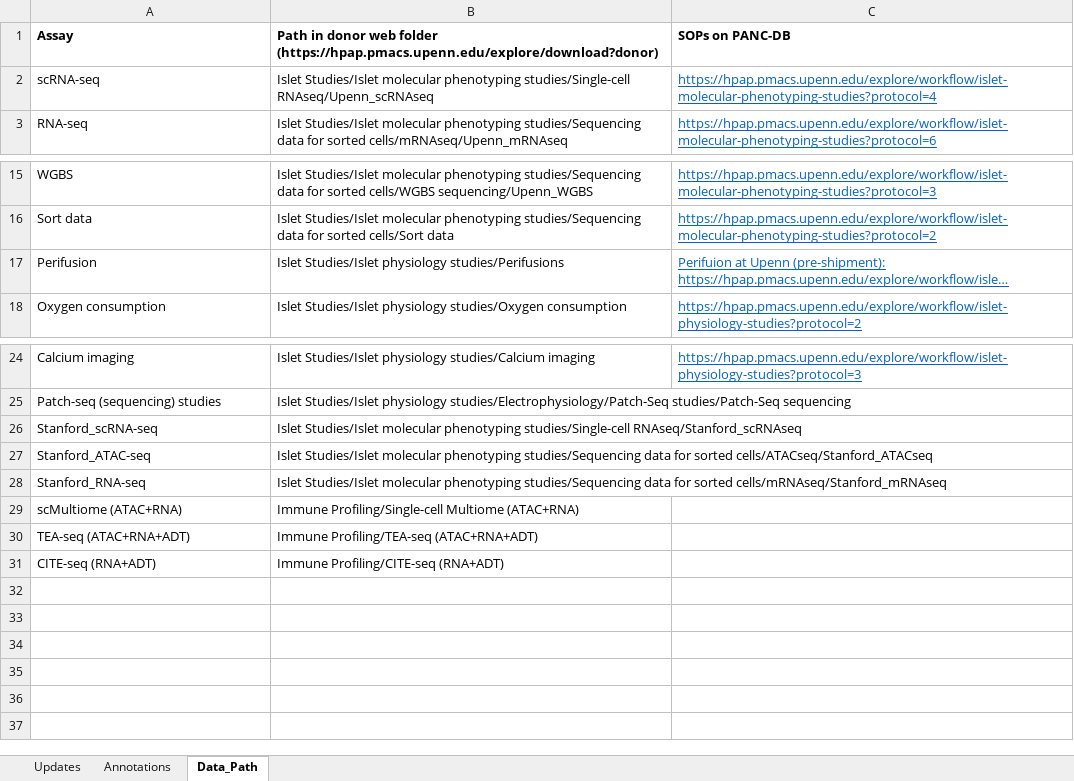
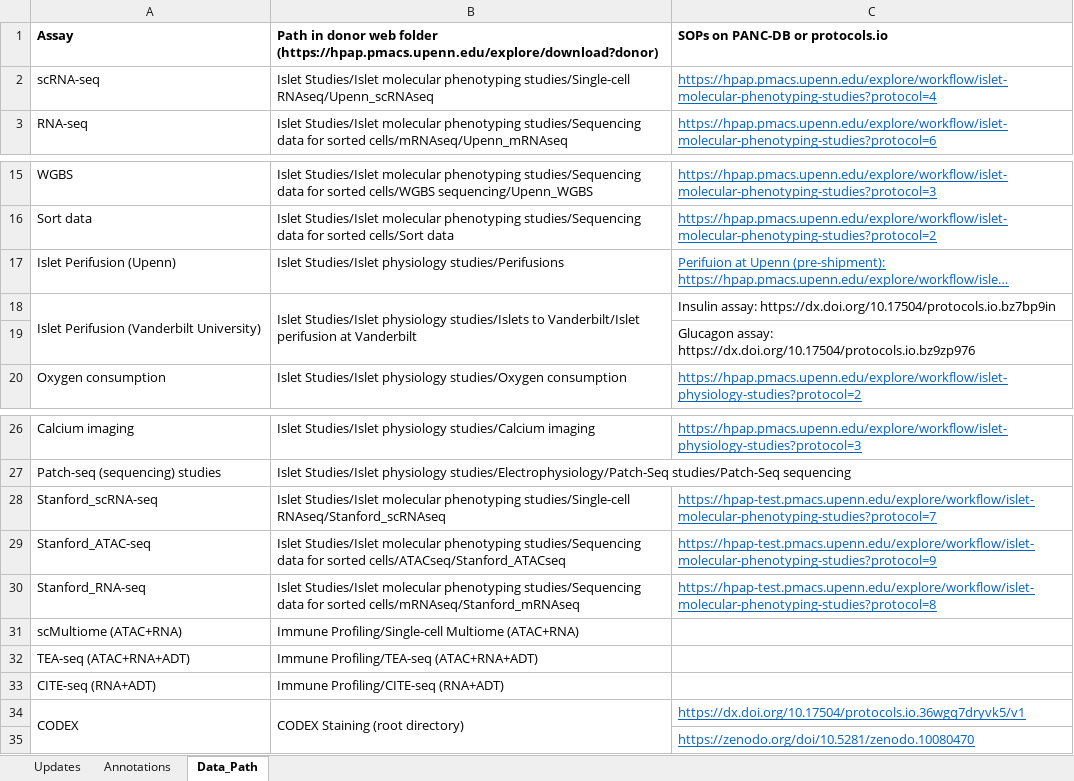
Before and after one commit to faryabiLab/hpap-public, an Excel workbook: assets/metadata/latest/README.xlsx, sheet Data_Path, drawn as a sheet; only a part is shown, gaps mark what is left out; long unchanged cells end in …; values as stored, in another font and other column widths than the file's, no borders; 1 other sheet too large or unreadable and not compared; addresses are those after the commit; the diff names each change by its address in the sheet, - before the commit and + after, or states it on an @@ line.

```diff
--- a/assets/metadata/latest/README.xlsx (sheet Data_Path)
+++ b/assets/metadata/latest/README.xlsx (sheet Data_Path)
-C1: SOPs on PANC-DB
+C1: SOPs on PANC-DB or protocols.io
-A17: Perifusion
+A17: Islet Perifusion (Upenn)
+row 18: Islet Perifusion (Vanderbilt University) | Islet Studies/Islet physiology studies/Islets to Vanderbilt/Islet perifusion at Vanderbilt | Insulin assay: https://dx.doi.org/10.17504/protocols.io.bz7bp9in
+row 19:  |  | Glucagon assay: https://dx.doi.org/10.17504/protocols.io.bz9zp976
-C28: (empty)
+C28: https://hpap-test.pmacs.upenn.edu/explore/workflow/islet-molecular-phenotyping-studies?protocol=7
-C29: (empty)
+C29: https://hpap-test.pmacs.upenn.edu/explore/workflow/islet-molecular-phenotyping-studies?protocol=9
-C30: (empty)
+C30: https://hpap-test.pmacs.upenn.edu/explore/workflow/islet-molecular-phenotyping-studies?protocol=8
+row 34: CODEX | CODEX Staining (root directory) | https://dx.doi.org/10.17504/protocols.io.36wgq7dryvk5/v1
+row 35:  |  | https://zenodo.org/doi/10.5281/zenodo.10080470
```
Also changed, not shown: sheet Updates, assets/metadata/latest/PancDB_Donors.xlsx, 17 other files.
